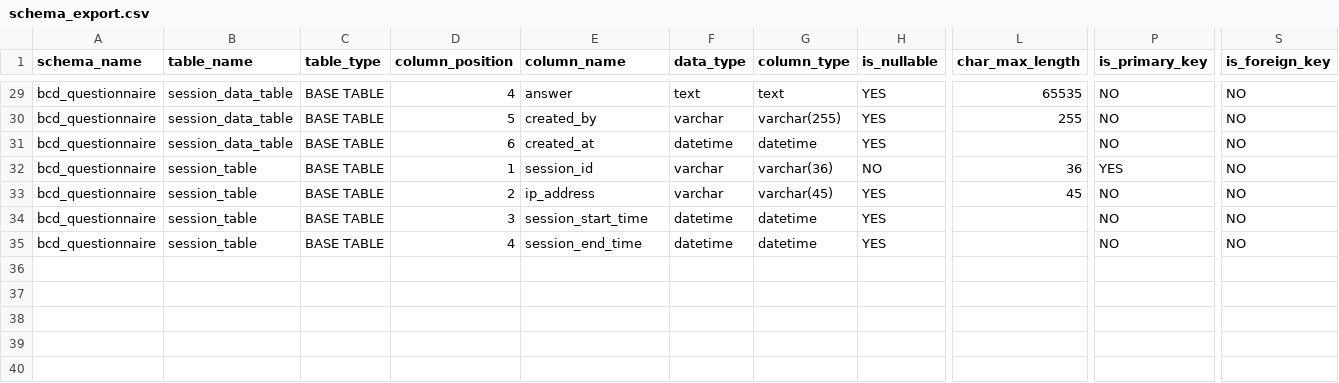
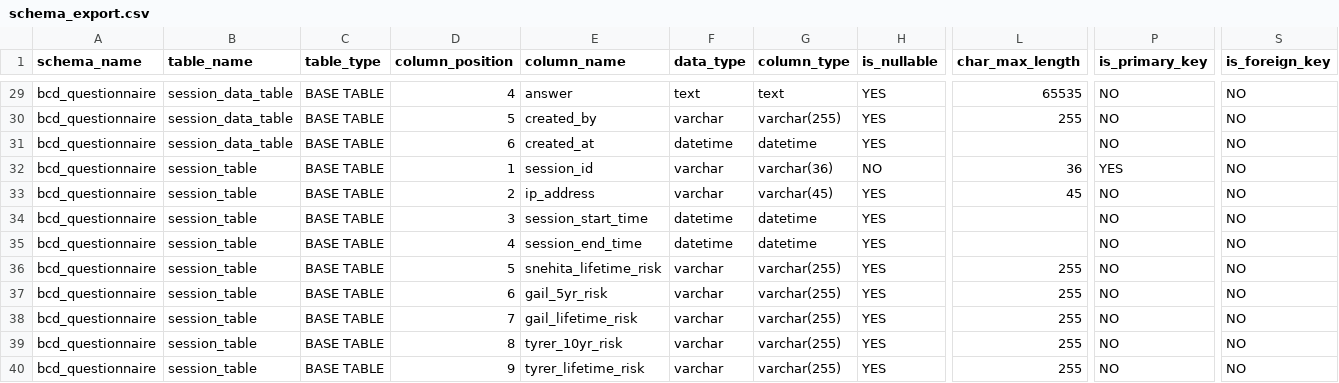
Before and after one commit to BharathTangella634/tanuh_website, a CSV file: questionnaire-app/mysql_explorer/schema_export.csv, drawn as a sheet; only a part is shown, gaps mark what is left out; rows hold the shown columns only; the diff names each change by its address in the sheet, - before the commit and + after, or states it on an @@ line.

```diff
--- a/questionnaire-app/mysql_explorer/schema_export.csv
+++ b/questionnaire-app/mysql_explorer/schema_export.csv
+row 36: bcd_questionnaire | session_table | BASE TABLE | 5 | snehita_lifetime_risk | varchar | varchar(255) | YES | 255 | NO | NO
+row 37: bcd_questionnaire | session_table | BASE TABLE | 6 | gail_5yr_risk | varchar | varchar(255) | YES | 255 | NO | NO
+row 38: bcd_questionnaire | session_table | BASE TABLE | 7 | gail_lifetime_risk | varchar | varchar(255) | YES | 255 | NO | NO
+row 39: bcd_questionnaire | session_table | BASE TABLE | 8 | tyrer_10yr_risk | varchar | varchar(255) | YES | 255 | NO | NO
+row 40: bcd_questionnaire | session_table | BASE TABLE | 9 | tyrer_lifetime_risk | varchar | varchar(255) | YES | 255 | NO | NO
```
Also changed, not shown: 7 other files.
